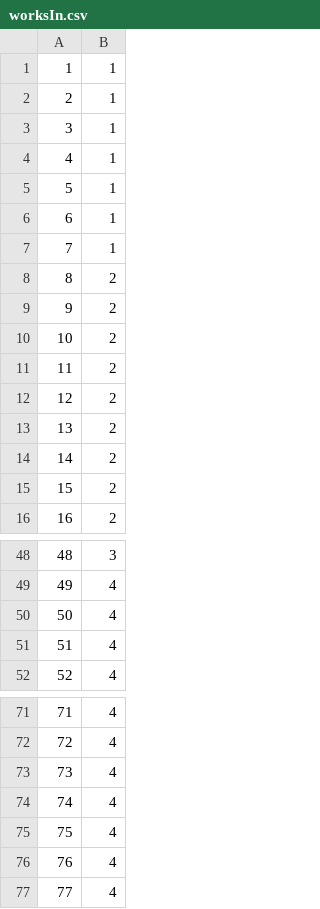
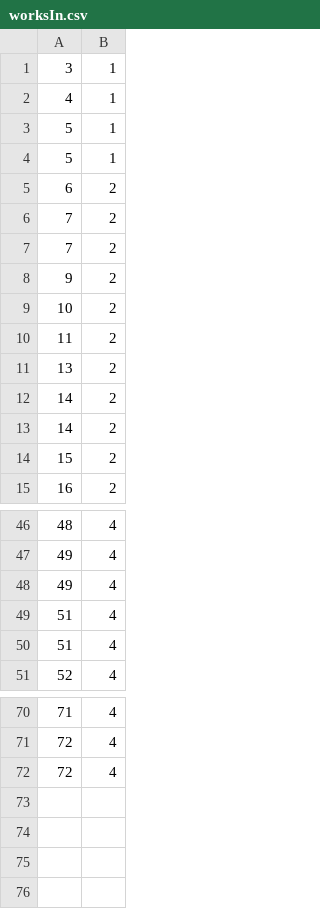
Before and after one commit to iLoveReact/dbForSchoolProject, a CSV file: csv/worksIn.csv, drawn as a sheet; only a part is shown, gaps mark what is left out; the diff covers the shown part only.

```diff
--- a/csv/worksIn.csv
+++ b/csv/worksIn.csv
@@ -1,3 +1 @@
-1,1
-2,1
 3,1
@@ -5,5 +3,6 @@
 5,1
-6,1
-7,1
-8,2
+5,1
+6,2
+7,2
+7,2
 9,2
@@ -11,4 +10,4 @@
 11,2
-12,2
 13,2
+14,2
 14,2
@@ -48,4 +46,5 @@
-48,3
+48,4
 49,4
-50,4
+49,4
+51,4
 51,4
@@ -72,6 +71,2 @@
 72,4
-73,4
-74,4
-75,4
-76,4
-77,4
+72,4
```
Also changed, not shown: 8 added rows, 9 removed rows and 18 edited cells elsewhere in this file, csv/cars.csv, csv/employee.csv, 14 other files.
